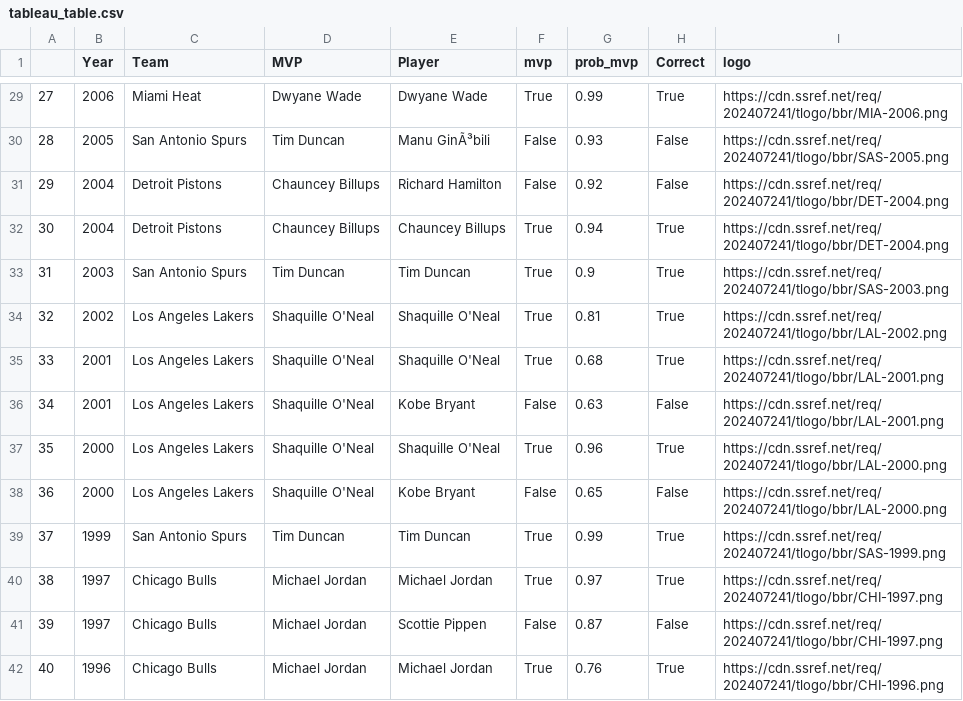
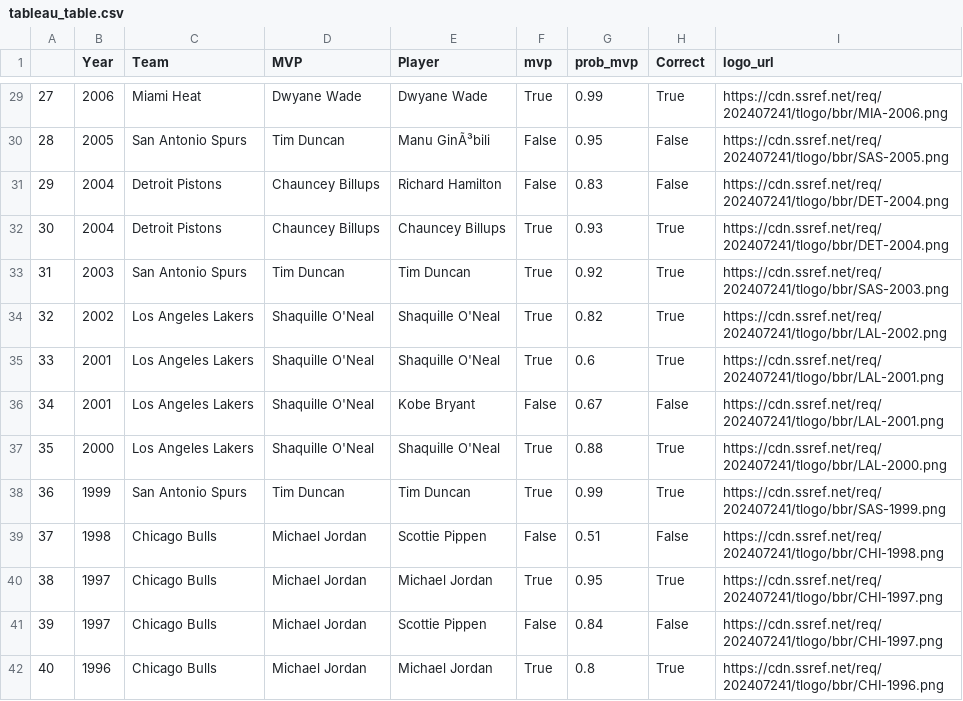
Before and after one commit to NFordUMass/finalsmvp, a CSV file: tableau_table.csv, drawn as a sheet; only a part is shown, gaps mark what is left out; removed rows and columns are numbered as before the commit, all else as after; the diff covers the shown part only; the diff names each change by its address in the sheet, - before the commit and + after, or states it on an @@ line.

```diff
--- a/tableau_table.csv
+++ b/tableau_table.csv
-I1: logo
+I1: logo_url
@@ column A renumbered from row 15 down @@
-G30 (prob_mvp): 0.93
+G30 (prob_mvp): 0.95
-G31 (prob_mvp): 0.92
+G31 (prob_mvp): 0.83
-G32 (prob_mvp): 0.94
+G32 (prob_mvp): 0.93
-G33 (prob_mvp): 0.9
+G33 (prob_mvp): 0.92
-G34 (prob_mvp): 0.81
+G34 (prob_mvp): 0.82
-G35 (prob_mvp): 0.68
+G35 (prob_mvp): 0.6
-G36 (prob_mvp): 0.63
+G36 (prob_mvp): 0.67
-G37 (prob_mvp): 0.96
+G37 (prob_mvp): 0.88
-row 38: 36 | 2000 | Los Angeles Lakers | Shaquille O'Neal | Kobe Bryant | False | 0.65 | False | https://cdn.ssref.net/req/202407241/tlogo/bbr/LAL-2000.png
+row 39: 37 | 1998 | Chicago Bulls | Michael Jordan | Scottie Pippen | False | 0.51 | False | https://cdn.ssref.net/req/202407241/tlogo/bbr/CHI-1998.png
-G40 (prob_mvp): 0.97
+G40 (prob_mvp): 0.95
-G41 (prob_mvp): 0.87
+G41 (prob_mvp): 0.84
-G42 (prob_mvp): 0.76
+G42 (prob_mvp): 0.8
```
Also changed, not shown: 5 added rows, 3 removed rows and 54 edited cells elsewhere in this file, output/machine_learning_mistakes.csv, output/machine_learning_output.csv, 56 other files.
